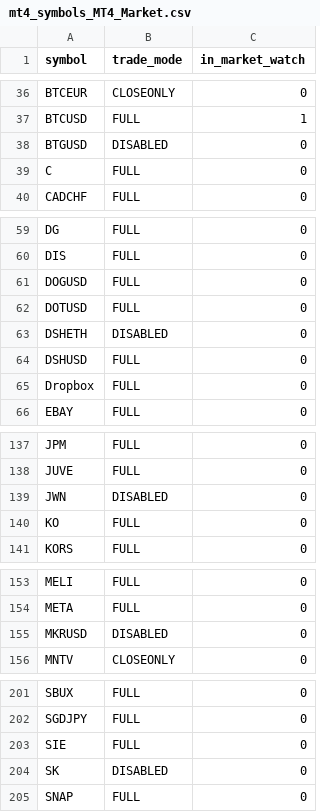
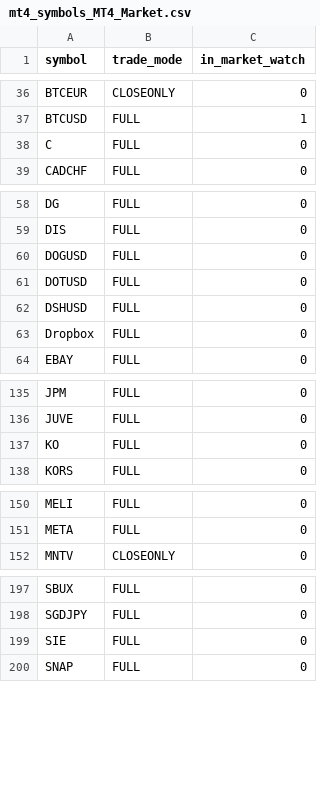
Before and after one commit to Yevhen79/Counter-MT-accs, a CSV file: data/last-run/mt4_symbols_MT4_Market.csv, drawn as a sheet; only a part is shown, gaps mark what is left out; the diff covers the shown part only.

```diff
--- a/data/last-run/mt4_symbols_MT4_Market.csv
+++ b/data/last-run/mt4_symbols_MT4_Market.csv
@@ -37,3 +37,2 @@ BTCEUR,CLOSEONLY,0
 BTCUSD,FULL,1
-BTGUSD,DISABLED,0
 C,FULL,0
@@ -62,3 +61,2 @@ DOGUSD,FULL,0
 DOTUSD,FULL,0
-DSHETH,DISABLED,0
 DSHUSD,FULL,0
@@ -138,3 +136,2 @@ JPM,FULL,0
 JUVE,FULL,0
-JWN,DISABLED,0
 KO,FULL,0
@@ -154,3 +151,2 @@ MELI,FULL,0
 META,FULL,0
-MKRUSD,DISABLED,0
 MNTV,CLOSEONLY,0
@@ -203,3 +199,2 @@ SGDJPY,FULL,0
 SIE,FULL,0
-SK,DISABLED,0
 SNAP,FULL,0
```
Also changed, not shown: 1 removed row elsewhere in this file, data/last-run/mt4_symbols_MT4_Instant.csv, data/last-run/mt4_symbols_MT4_Market_(Cyprus).csv, 12 other files.
